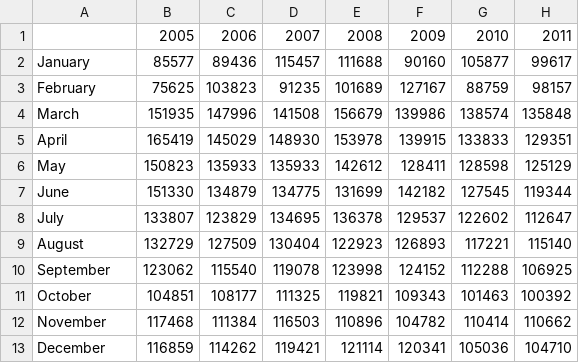
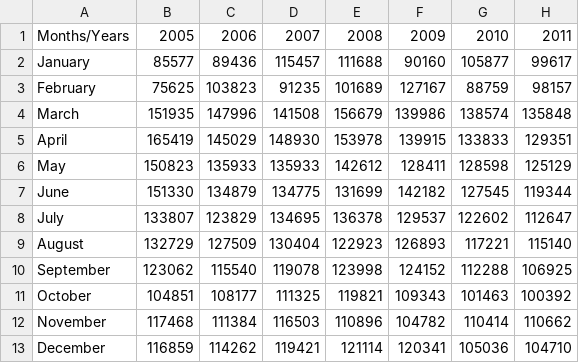
Before and after one commit to baikunthgddCovid/tuberculosis, a CSV file: china.csv, drawn as a sheet.

Commit message:
Add files via upload

```diff
--- a/china.csv
+++ b/china.csv
@@ -1,2 +1,2 @@
-,2005,2006,2007,2008,2009,2010,2011
+Months/Years,2005,2006,2007,2008,2009,2010,2011
 January,85577,89436,115457,111688,90160,105877,99617
```
